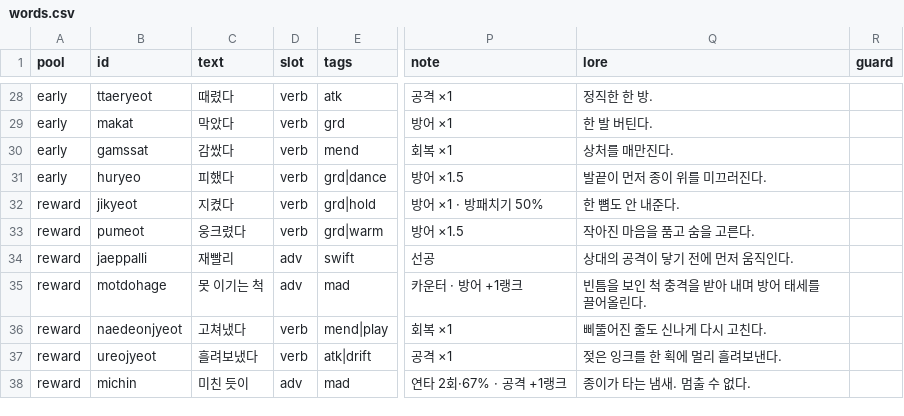
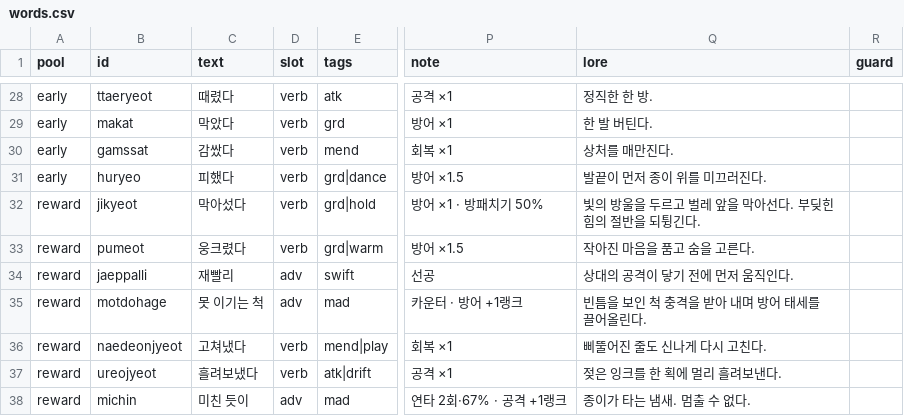
Before and after one commit to Yeop-Git/little_token, a CSV file: src/data/csv/words.csv, drawn as a sheet; only a part is shown, gaps mark what is left out; the diff names each change by its address in the sheet, - before the commit and + after, or states it on an @@ line.

```diff
--- a/src/data/csv/words.csv
+++ b/src/data/csv/words.csv
-C32 (text): 지켰다
+C32 (text): 막아섰다
-Q32 (lore): 한 뼘도 안 내준다.
+Q32 (lore): 빛의 방울을 두르고 벌레 앞을 막아선다. 부딪힌 힘의 절반을 되튕긴다.
```
Also changed, not shown: 3 other files.
